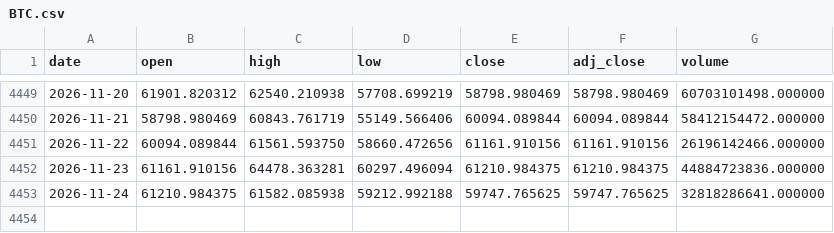
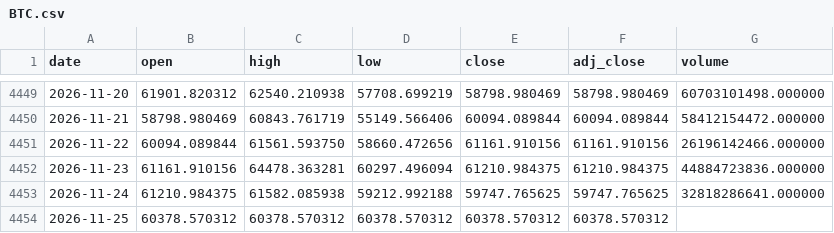
Before and after one commit to Mattepoli94/signals-platform, a CSV file: data/prices/BTC.csv, drawn as a sheet; only a part is shown, gaps mark what is left out.

Commit message:
Data and signals: btc run 2026-11-26 01:45 UTC

```diff
--- a/data/prices/BTC.csv
+++ b/data/prices/BTC.csv
@@ -4453 +4453,2 @@ date,open,high,low,close,adj_close,volume
 2026-11-24,61210.984375,61582.085938,59212.992188,59747.765625,59747.765625,32818286641.000000
+2026-11-25,60378.570312,60378.570312,60378.570312,60378.570312,60378.570312,
```
Also changed, not shown: data/prices/EQQQ.csv, data/prices/GBPUSD.csv, 24 other files.
